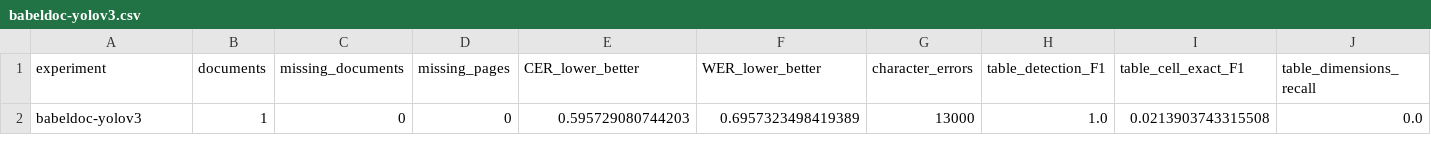
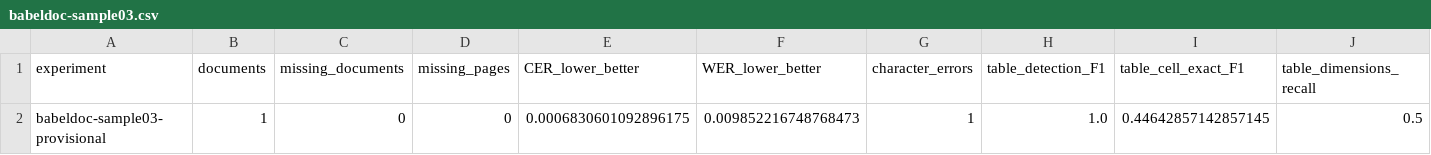
Before and after one commit to JubayerRafin/Document-Transformation, a CSV file: evaluation-results/provisional/babeldoc/babeldoc-sample03.csv (was evaluation-results/babeldoc-yolov3.csv), drawn as a sheet; only a part is shown; removed rows and columns are numbered as before the commit, all else as after; rows hold the shown columns only; the diff names each change by its address in the sheet, - before the commit and + after, or states it on an @@ line.

```diff
--- a/evaluation-results/babeldoc-yolov3.csv
+++ b/evaluation-results/provisional/babeldoc/babeldoc-sample03.csv
-row 2: babeldoc-yolov3 | 1 | 0 | 0 | 0.595729080744203 | 0.6957323498419389 | 13000 | 1.0 | 0.0213903743315508 | 0.0
+row 2: babeldoc-sample03-provisional | 1 | 0 | 0 | 0.0006830601092896175 | 0.009852216748768473 | 1 | 1.0 | 0.44642857142857145 | 0.5
```
Also changed, not shown: evaluation-results/provisional/babeldoc/babeldoc-sample04.csv, evaluation-results/provisional/babeldoc/babeldoc-trafficsf.csv, 25 other files.
